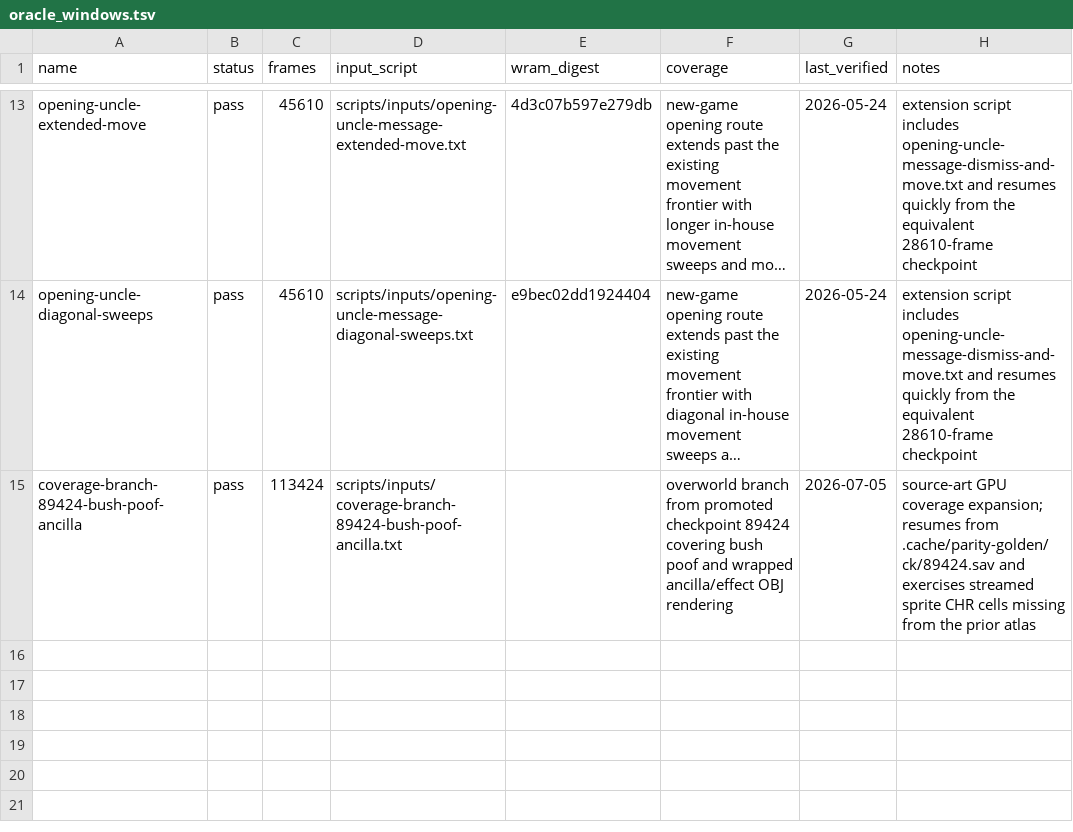
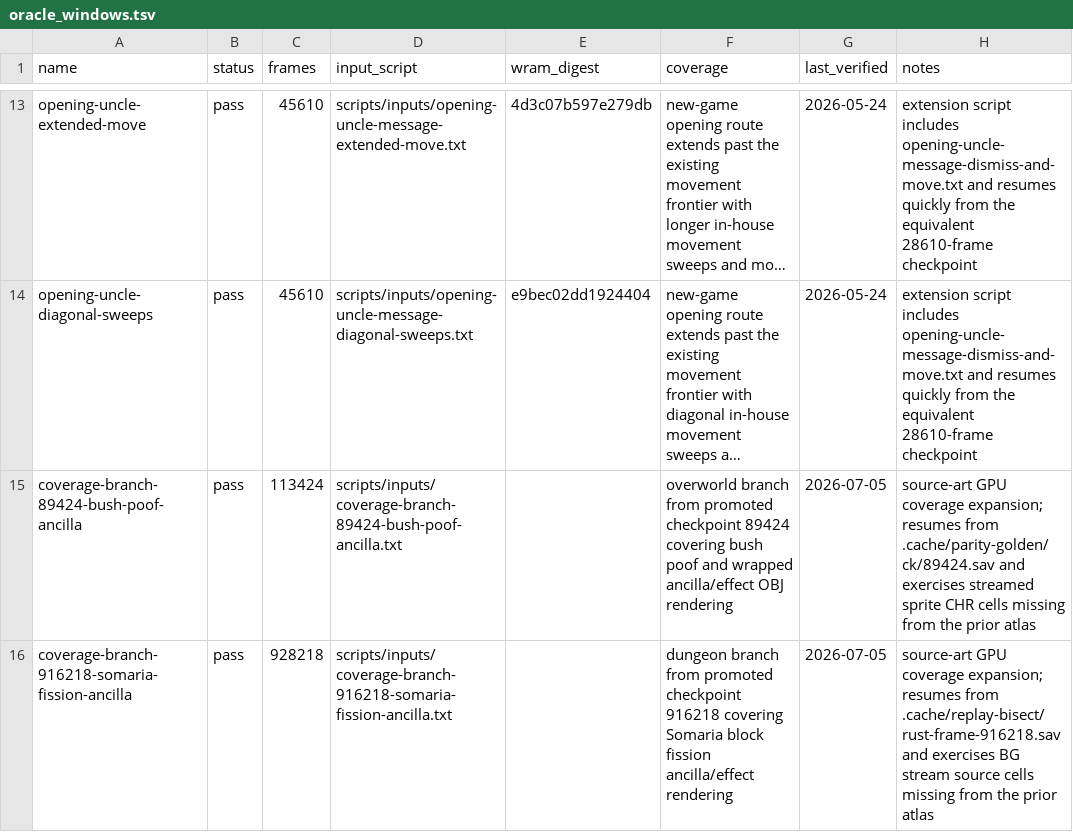
Before and after one commit to kenerwin88/zelda-rs, a TSV file: docs/porting/oracle_windows.tsv, drawn as a sheet; only a part is shown, gaps mark what is left out; long unchanged cells end in …; the diff names each change by its address in the sheet, - before the commit and + after, or states it on an @@ line.

Commit message:
feat(renderer): cover somaria fission source atlas route

```diff
--- a/docs/porting/oracle_windows.tsv
+++ b/docs/porting/oracle_windows.tsv
+row 16: coverage-branch-916218-somaria-fission-ancilla | pass | 928218 | scripts/inputs/coverage-branch-916218-somaria-fission-ancilla.txt |  | dungeon branch from promoted checkpoint 916218 covering Somaria block fission ancilla/effect rendering | 2026-07-05 | source-art GPU coverage expansion; resumes from .cache/replay-bisect/rust-frame-916218.sav and exercises BG stream source cells missing from the prior atlas
```
Also changed, not shown: docs/porting/oracle_checkpoints.tsv, 2 other files.
